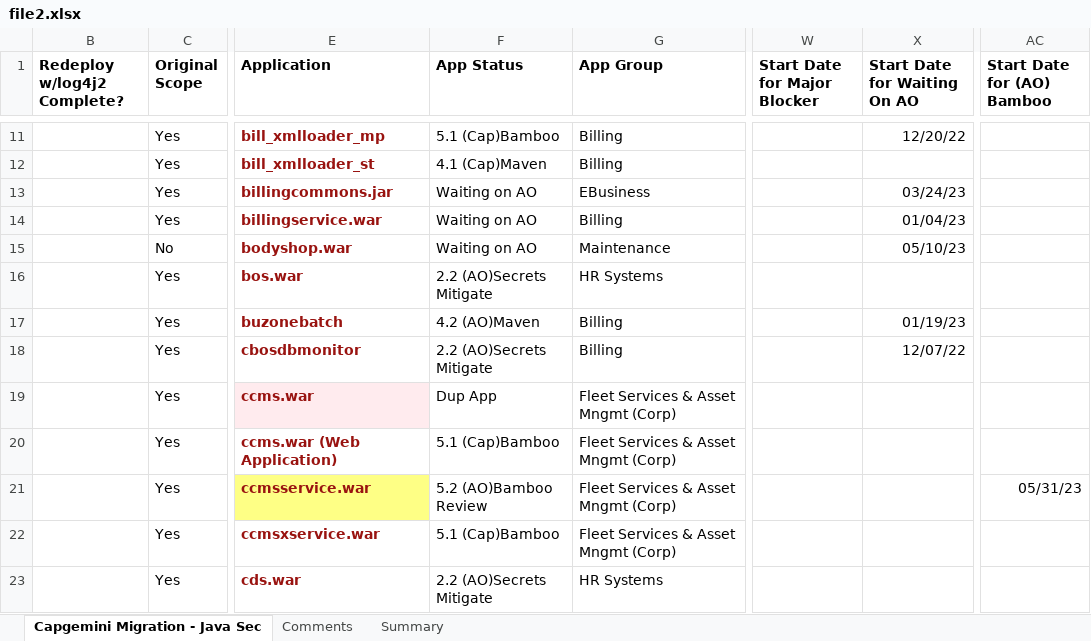
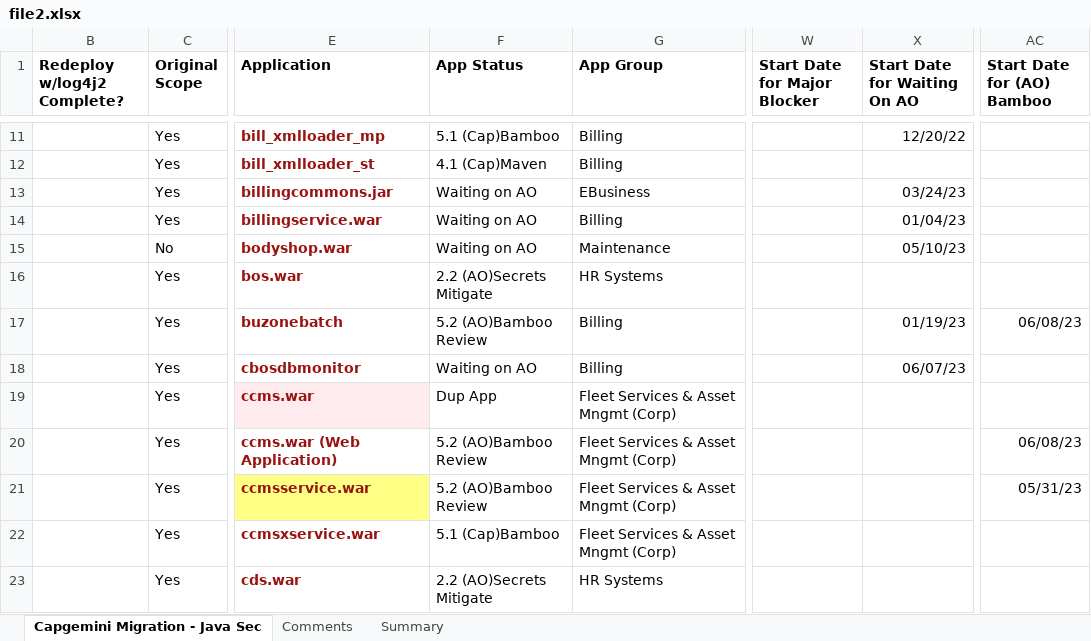
Before and after one commit to ri-bhatta/ExcelExtractor, an Excel workbook: file2.xlsx, sheet Capgemini Migration - Java Sec, drawn as a sheet; only a part is shown, gaps mark what is left out; values as stored, in another font and other column widths than the file's, no borders; the diff covers the shown part only; the diff names each change by its address in the sheet, - before the commit and + after, or states it on an @@ line.

```diff
--- a/file2.xlsx (sheet Capgemini Migration - Java Sec)
+++ b/file2.xlsx (sheet Capgemini Migration - Java Sec)
-F17 (App Status): 4.2 (AO)Maven
+F17 (App Status): 5.2 (AO)Bamboo Review
-AC17 (Start Date for (AO) Bamboo): (empty)
+AC17 (Start Date for (AO) Bamboo): 06/08/23
-F18 (App Status): 2.2 (AO)Secrets Mitigate
+F18 (App Status): Waiting on AO
-X18 (Start Date for Waiting On AO): 12/07/22
+X18 (Start Date for Waiting On AO): 06/07/23
-F20 (App Status): 5.1 (Cap)Bamboo
+F20 (App Status): 5.2 (AO)Bamboo Review
-AC20 (Start Date for (AO) Bamboo): (empty)
+AC20 (Start Date for (AO) Bamboo): 06/08/23
```
Also changed, not shown: 47 edited cells elsewhere in this sheet, sheet Comments, file1.xlsx.
